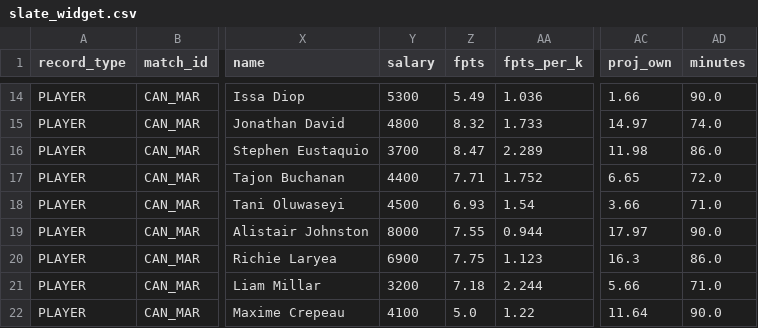
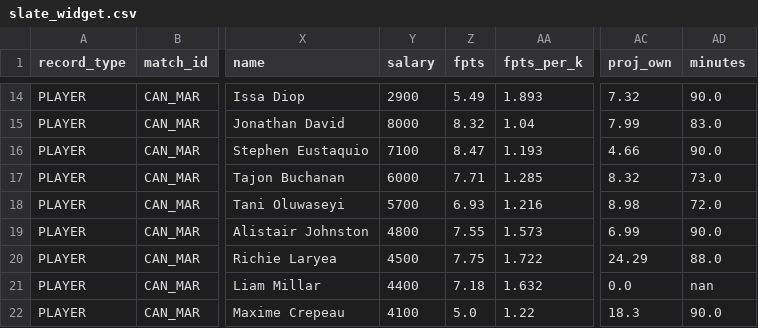
Before and after one commit to chrisgimino/wcpreview, a CSV file: slate_widget.csv, drawn as a sheet; only a part is shown, gaps mark what is left out; the diff covers the shown part only; the diff names each change by its address in the sheet, - before the commit and + after, or states it on an @@ line.

```diff
--- a/slate_widget.csv
+++ b/slate_widget.csv
-Y14 (salary): 5300
+Y14 (salary): 2900
-AA14 (fpts_per_k): 1.036
+AA14 (fpts_per_k): 1.893
-AC14 (proj_own): 1.66
+AC14 (proj_own): 7.32
-Y15 (salary): 4800
+Y15 (salary): 8000
-AA15 (fpts_per_k): 1.733
+AA15 (fpts_per_k): 1.04
-AC15 (proj_own): 14.97
+AC15 (proj_own): 7.99
-AD15 (minutes): 74.0
+AD15 (minutes): 83.0
-Y16 (salary): 3700
+Y16 (salary): 7100
-AA16 (fpts_per_k): 2.289
+AA16 (fpts_per_k): 1.193
-AC16 (proj_own): 11.98
+AC16 (proj_own): 4.66
-AD16 (minutes): 86.0
+AD16 (minutes): 90.0
-Y17 (salary): 4400
+Y17 (salary): 6000
-AA17 (fpts_per_k): 1.752
+AA17 (fpts_per_k): 1.285
-AC17 (proj_own): 6.65
+AC17 (proj_own): 8.32
-AD17 (minutes): 72.0
+AD17 (minutes): 73.0
-Y18 (salary): 4500
+Y18 (salary): 5700
-AA18 (fpts_per_k): 1.54
+AA18 (fpts_per_k): 1.216
-AC18 (proj_own): 3.66
+AC18 (proj_own): 8.98
-AD18 (minutes): 71.0
+AD18 (minutes): 72.0
-Y19 (salary): 8000
+Y19 (salary): 4800
-AA19 (fpts_per_k): 0.944
+AA19 (fpts_per_k): 1.573
-AC19 (proj_own): 17.97
+AC19 (proj_own): 6.99
-Y20 (salary): 6900
+Y20 (salary): 4500
-AA20 (fpts_per_k): 1.123
+AA20 (fpts_per_k): 1.722
-AC20 (proj_own): 16.3
+AC20 (proj_own): 24.29
-AD20 (minutes): 86.0
+AD20 (minutes): 88.0
-Y21 (salary): 3200
+Y21 (salary): 4400
-AA21 (fpts_per_k): 2.244
+AA21 (fpts_per_k): 1.632
-AC21 (proj_own): 5.66
+AC21 (proj_own): 0.0
-AD21 (minutes): 71.0
+AD21 (minutes): nan
-AC22 (proj_own): 11.64
+AC22 (proj_own): 18.3
```
Also changed, not shown: 112 edited cells elsewhere in this file.
